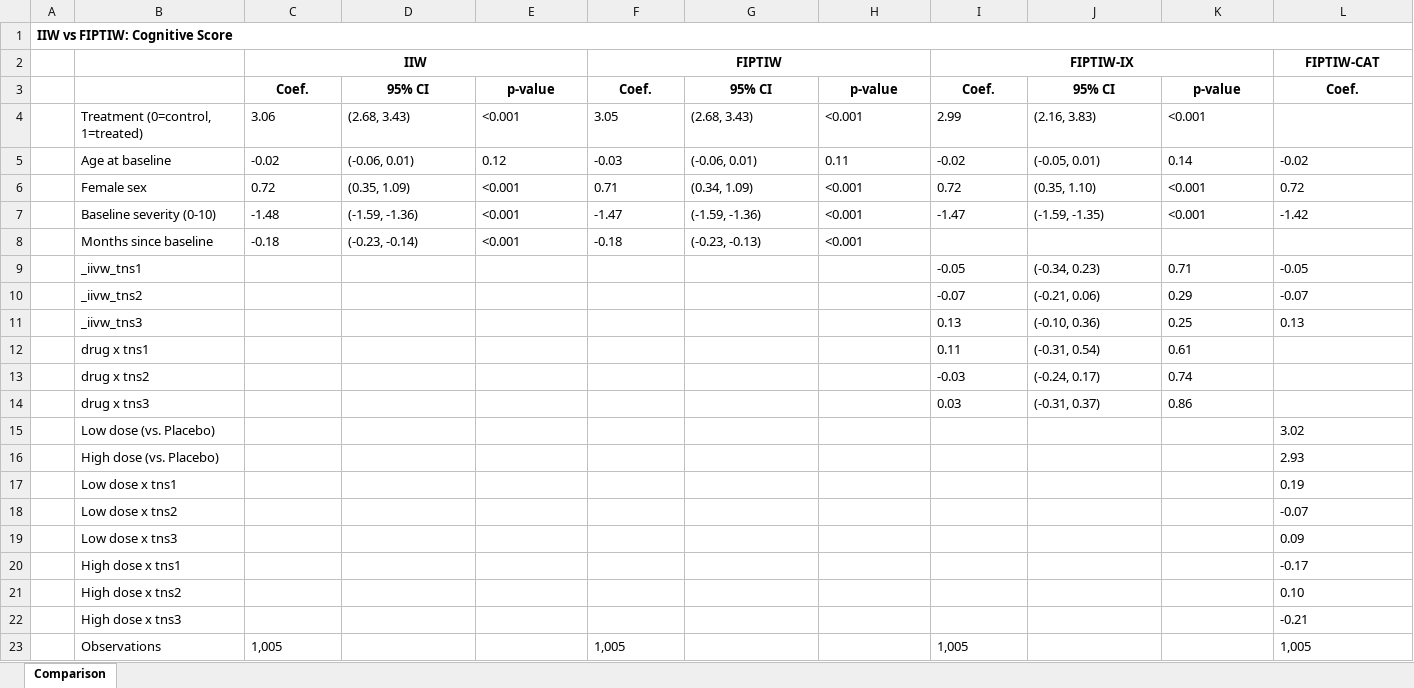
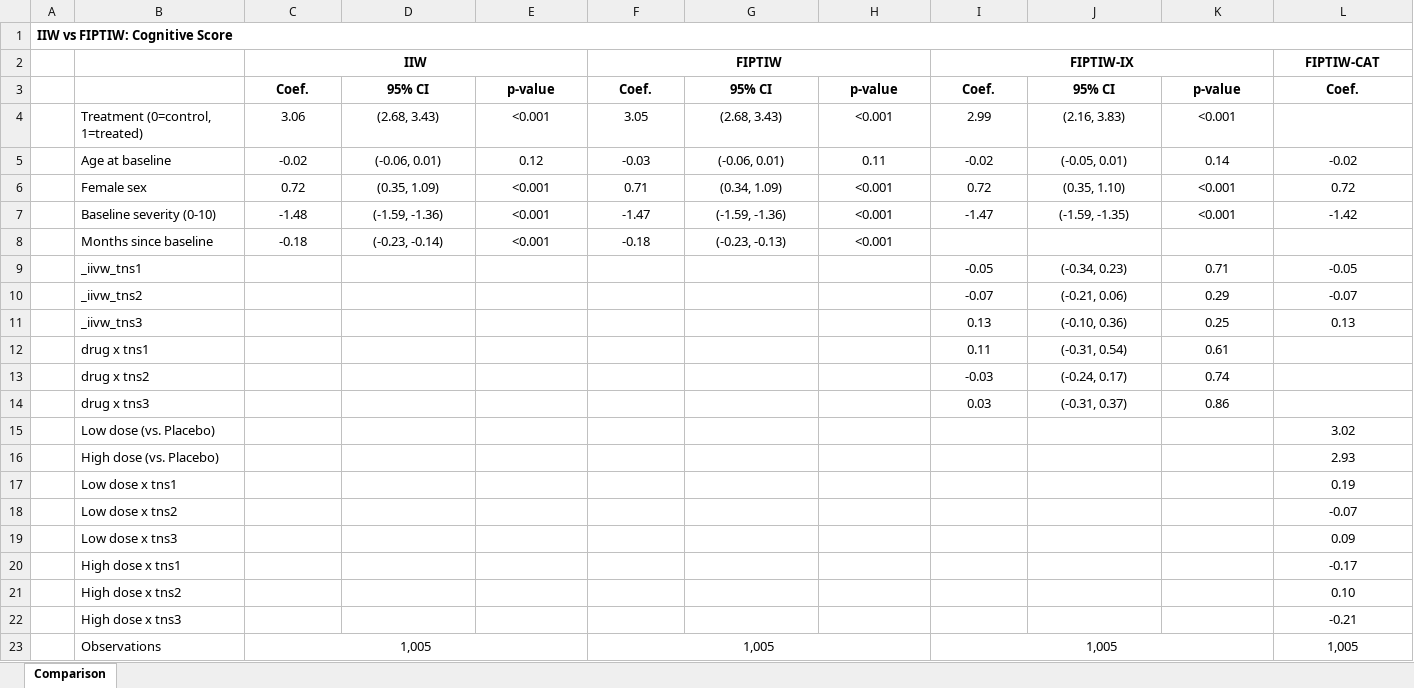
Before and after one commit to tpcopeland/Stata-Tools, an Excel workbook: iivw/demo/iivw_results.xlsx, sheet Comparison, drawn as a sheet; only a part is shown; values as stored, in another font and other column widths than the file's, no borders; the diff covers the shown part only; the diff names each change by its address in the sheet, - before the commit and + after, or states it on an @@ line.

Commit message:
docs: refresh READMEs and demo outputs across iivw, msm, mvp, setools...

```diff
--- a/iivw/demo/iivw_results.xlsx (sheet Comparison)
+++ b/iivw/demo/iivw_results.xlsx (sheet Comparison)
-C4:K4 alignment: left
+C4:K4 alignment: center
-C5:L7 alignment: left
+C5:L7 alignment: center
-C8:H8 alignment: left
+C8:H8 alignment: center
-I9:L11 alignment: left
+I9:L11 alignment: center
-I12:K14 alignment: left
+I12:K14 alignment: center
-L15:L22 alignment: left
+L15:L22 alignment: center
-C23 alignment: left
+C23 alignment: center
+C23:E23 merged
-F23 alignment: left
+F23 alignment: center
+F23:H23 merged
-I23 alignment: left
+I23 alignment: center
+I23:K23 merged
-L23 alignment: left
+L23 alignment: center
+L23:N23 merged
```
Also changed, not shown: cell formats elsewhere in this sheet, msm/demo/msm_protocol.xlsx, msm/demo/msm_report.xlsx, 44 other files.
